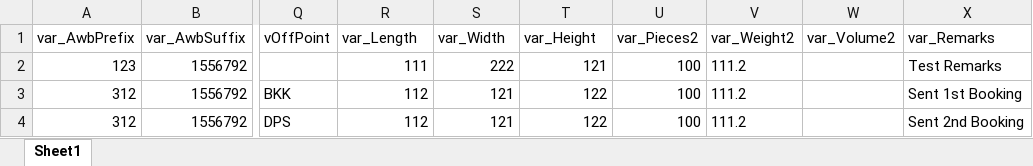
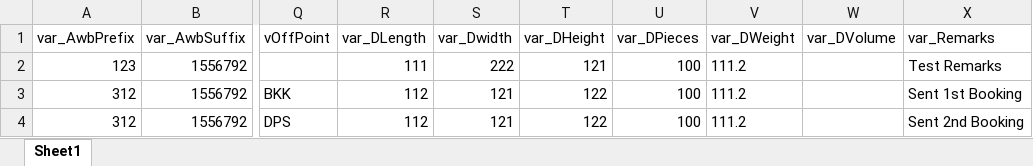
Before and after one commit to dzakyrifqiatha/CCN-Projects-Booking-Concierge, an Excel workbook: TestData_Booking.xlsx, sheet Sheet1, drawn as a sheet; only a part is shown, gaps mark what is left out; values as stored, in another font and other column widths than the file's, no borders; the diff names each change by its address in the sheet, - before the commit and + after, or states it on an @@ line.

```diff
--- a/TestData_Booking.xlsx (sheet Sheet1)
+++ b/TestData_Booking.xlsx (sheet Sheet1)
-R1: var_Length
+R1: var_DLength
-S1: var_Width
+S1: var_Dwidth
-T1: var_Height
+T1: var_DHeight
-U1: var_Pieces2
+U1: var_DPieces
-V1: var_Weight2
+V1: var_DWeight
-W1: var_Volume2
+W1: var_DVolume
```
Also changed, not shown: TestData_Login.xlsx, 28 other files.
